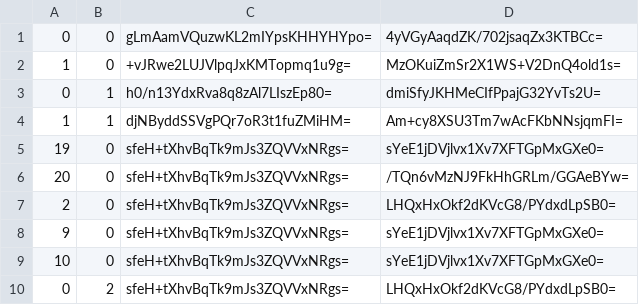
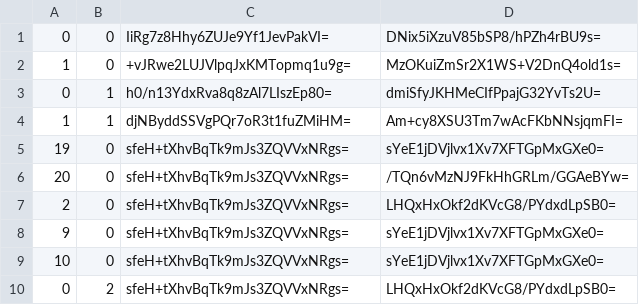
Before and after one commit to Sneezry/mcmapweb, a CSV file: tiles/zoom.-1/metadata/k.0.0.csv, drawn as a sheet.

```diff
--- a/tiles/zoom.-1/metadata/k.0.0.csv
+++ b/tiles/zoom.-1/metadata/k.0.0.csv
@@ -1,2 +1,2 @@
-0,0,gLmAamVQuzwKL2mIYpsKHHYHYpo=,4yVGyAaqdZK/702jsaqZx3KTBCc=
+0,0,IiRg7z8Hhy6ZUJe9Yf1JevPakVI=,DNix5iXzuV85bSP8/hPZh4rBU9s=
 1,0,+vJRwe2LUJVlpqJxKMTopmq1u9g=,MzOKuiZmSr2X1WS+V2DnQ4old1s=
```
Also changed, not shown: tiles/zoom.-1/metadata/k.-1.0.csv, tiles/zoom.-2/metadata/k.0.0.csv, 38 other files.
